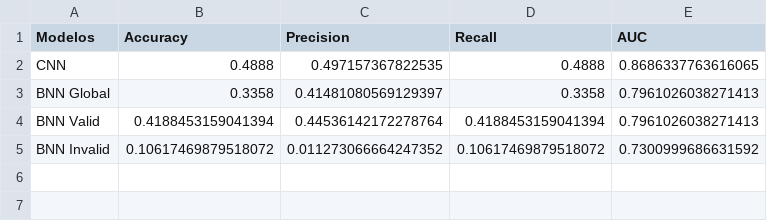
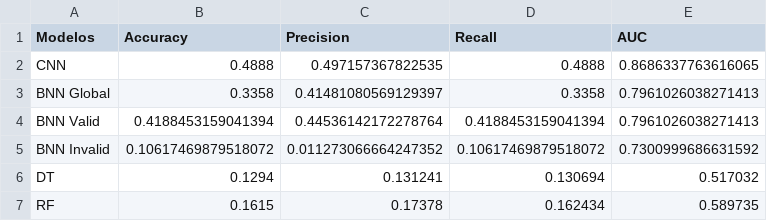
Before and after one commit to vesgac/Visualizaci-n, a CSV file: metricas_tr.csv, drawn as a sheet.

Commit message:
Update metricas_tr.csv

```diff
--- a/metricas_tr.csv
+++ b/metricas_tr.csv
@@ -5 +5,3 @@ BNN Valid,0.4188453159041394,0.44536142172278764,0.4188453159041394,0.7961026038
 BNN Invalid,0.10617469879518072,0.011273066664247352,0.10617469879518072,0.7300999686631592
+DT,0.1294,0.131241,0.130694,0.517032
+RF,0.1615,0.17378,0.162434,0.589735
```
